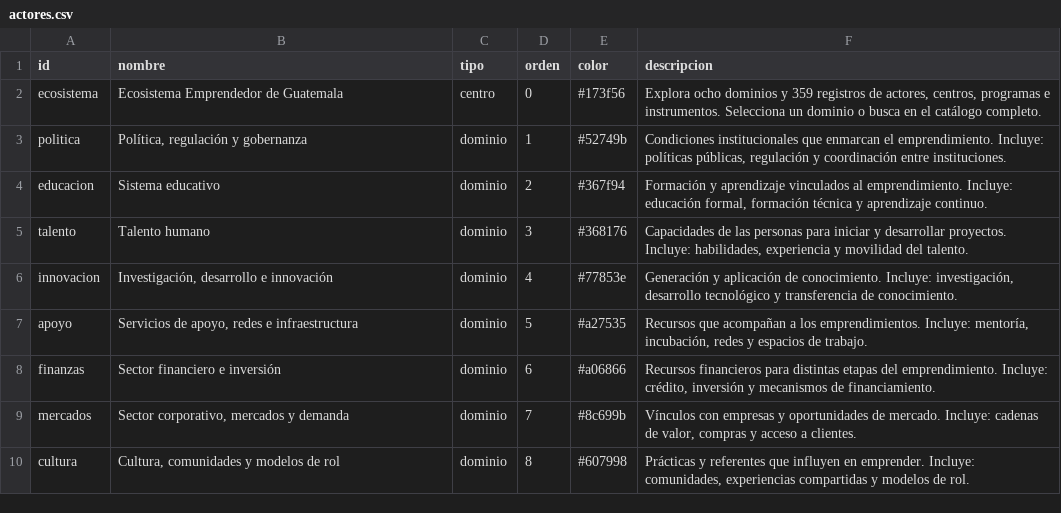
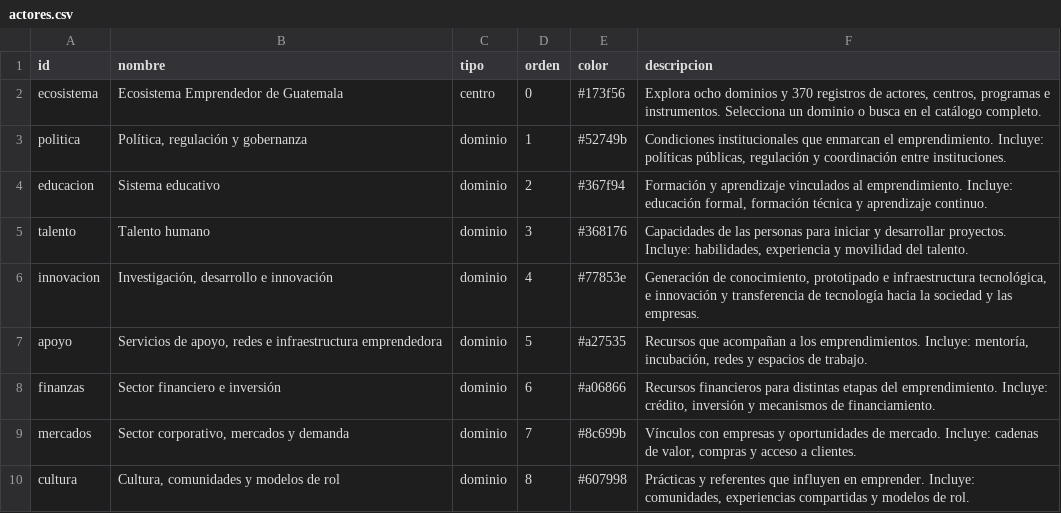
Before and after one commit to paulo-garrido/Competencias-emprendedoras, a CSV file: data/actores.csv, drawn as a sheet.

Commit message:
Ampliar competencias y clasificar investigación, prototipado y transferencia

```diff
--- a/data/actores.csv
+++ b/data/actores.csv
@@ -1,3 +1,3 @@
 id,nombre,tipo,orden,color,descripcion
-ecosistema,Ecosistema Emprendedor de Guatemala,centro,0,#173f56,"Explora ocho dominios y 359 registros de actores, centros, programas e instrumentos. Selecciona un dominio o busca en el catálogo completo."
+ecosistema,Ecosistema Emprendedor de Guatemala,centro,0,#173f56,"Explora ocho dominios y 370 registros de actores, centros, programas e instrumentos. Selecciona un dominio o busca en el catálogo completo."
 politica,"Política, regulación y gobernanza",dominio,1,#52749b,"Condiciones institucionales que enmarcan el emprendimiento. Incluye: políticas públicas, regulación y coordinación entre instituciones."
@@ -5,4 +5,4 @@ educacion,Sistema educativo,dominio,2,#367f94,"Formación y aprendizaje vinculad
 talento,Talento humano,dominio,3,#368176,"Capacidades de las personas para iniciar y desarrollar proyectos. Incluye: habilidades, experiencia y movilidad del talento."
-innovacion,"Investigación, desarrollo e innovación",dominio,4,#77853e,"Generación y aplicación de conocimiento. Incluye: investigación, desarrollo tecnológico y transferencia de conocimiento."
-apoyo,"Servicios de apoyo, redes e infraestructura",dominio,5,#a27535,"Recursos que acompañan a los emprendimientos. Incluye: mentoría, incubación, redes y espacios de trabajo."
+innovacion,"Investigación, desarrollo e innovación",dominio,4,#77853e,"Generación de conocimiento, prototipado e infraestructura tecnológica, e innovación y transferencia de tecnología hacia la sociedad y las empresas."
+apoyo,"Servicios de apoyo, redes e infraestructura emprendedora",dominio,5,#a27535,"Recursos que acompañan a los emprendimientos. Incluye: mentoría, incubación, redes y espacios de trabajo."
 finanzas,Sector financiero e inversión,dominio,6,#a06866,"Recursos financieros para distintas etapas del emprendimiento. Incluye: crédito, inversión y mecanismos de financiamiento."
```
Also changed, not shown: 7 other files.
